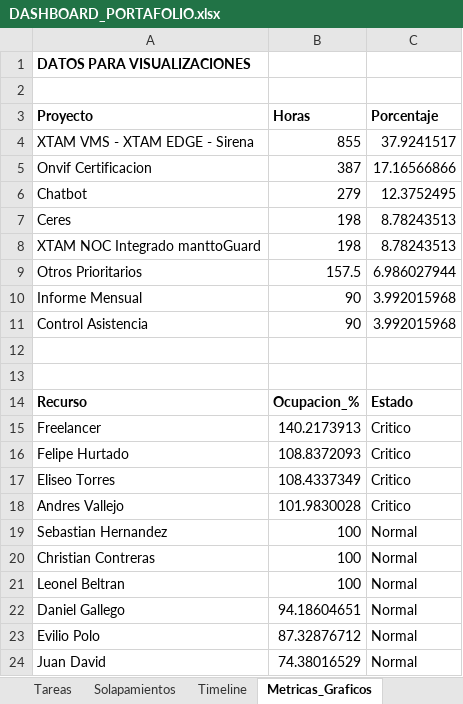
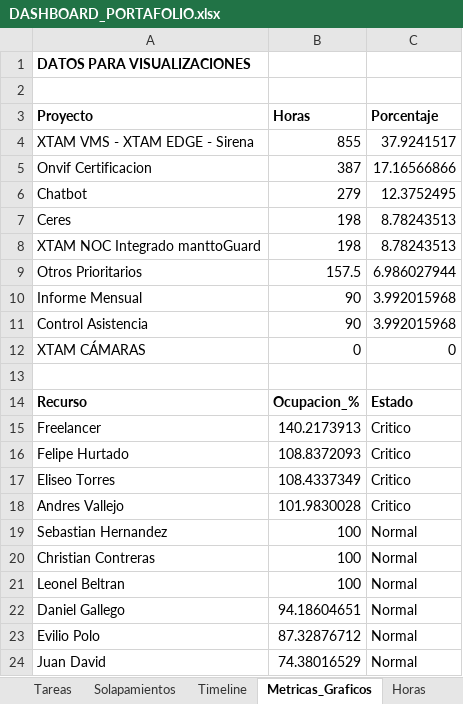
Before and after one commit to eviliopolo/portfolio-dashboard, an Excel workbook: public/data/DASHBOARD_PORTAFOLIO.xlsx, sheet Metricas_Graficos, drawn as a sheet; values as stored, in another font and other column widths than the file's, no borders; the diff names each change by its address in the sheet, - before the commit and + after, or states it on an @@ line.

```diff
--- a/public/data/DASHBOARD_PORTAFOLIO.xlsx (sheet Metricas_Graficos)
+++ b/public/data/DASHBOARD_PORTAFOLIO.xlsx (sheet Metricas_Graficos)
-row 12: (empty)
+row 12: XTAM CÁMARAS | 0 | 0
```
Also changed, not shown: sheet Timeline, sheet Horas, sheet Matriz_Horas, sheet Solapamientos, sheet Proyectos, other sheet tabs, formulas that keep their value, hidden cells, 10 other files.
